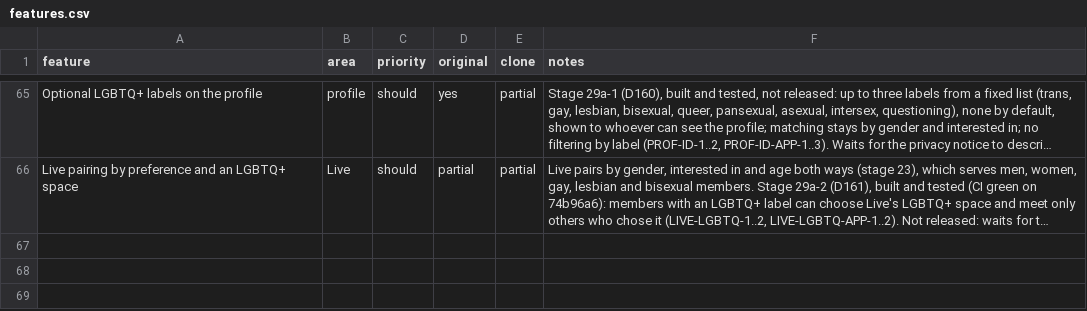
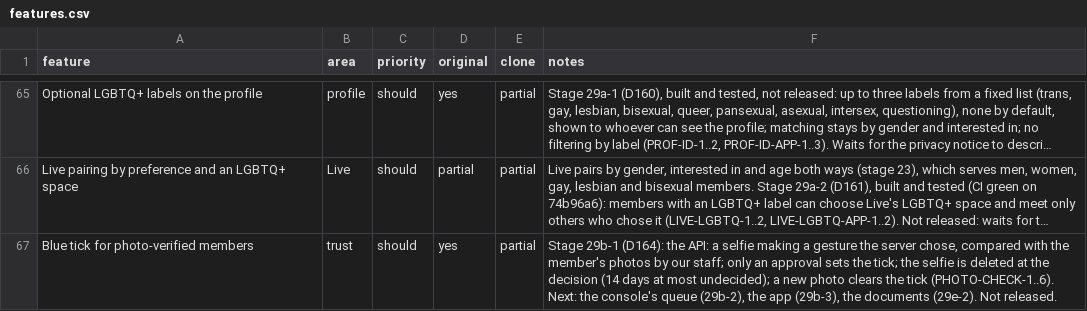
Before and after one commit to 24f3004602/dating-app, a CSV file: replica/features.csv, drawn as a sheet; only a part is shown, gaps mark what is left out; long unchanged cells end in …; the diff names each change by its address in the sheet, - before the commit and + after, or states it on an @@ line.

```diff
--- a/replica/features.csv
+++ b/replica/features.csv
+row 67: Blue tick for photo-verified members | trust | should | yes | partial | Stage 29b-1 (D164): the API: a selfie making a gesture the server chose, compared with the member's photos by our staff; only an approval sets the tick; the selfie is deleted at the decision (14 days at most undecided); a new photo clears the tick (PHOTO-CHECK-1..6). Next: the console's queue (29b-2), the app (29b-3), the documents (29e-2). Not released.
```
Also changed, not shown: 28 other files.
